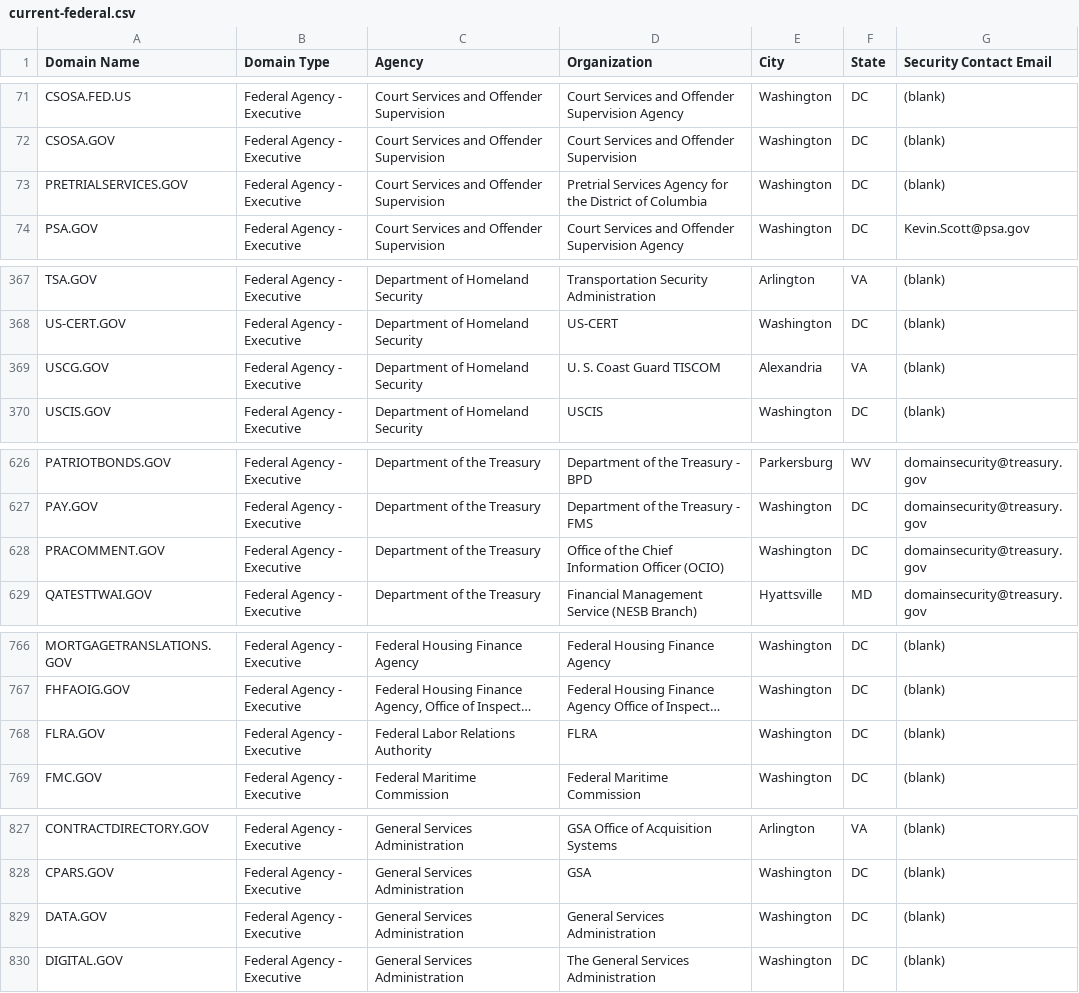
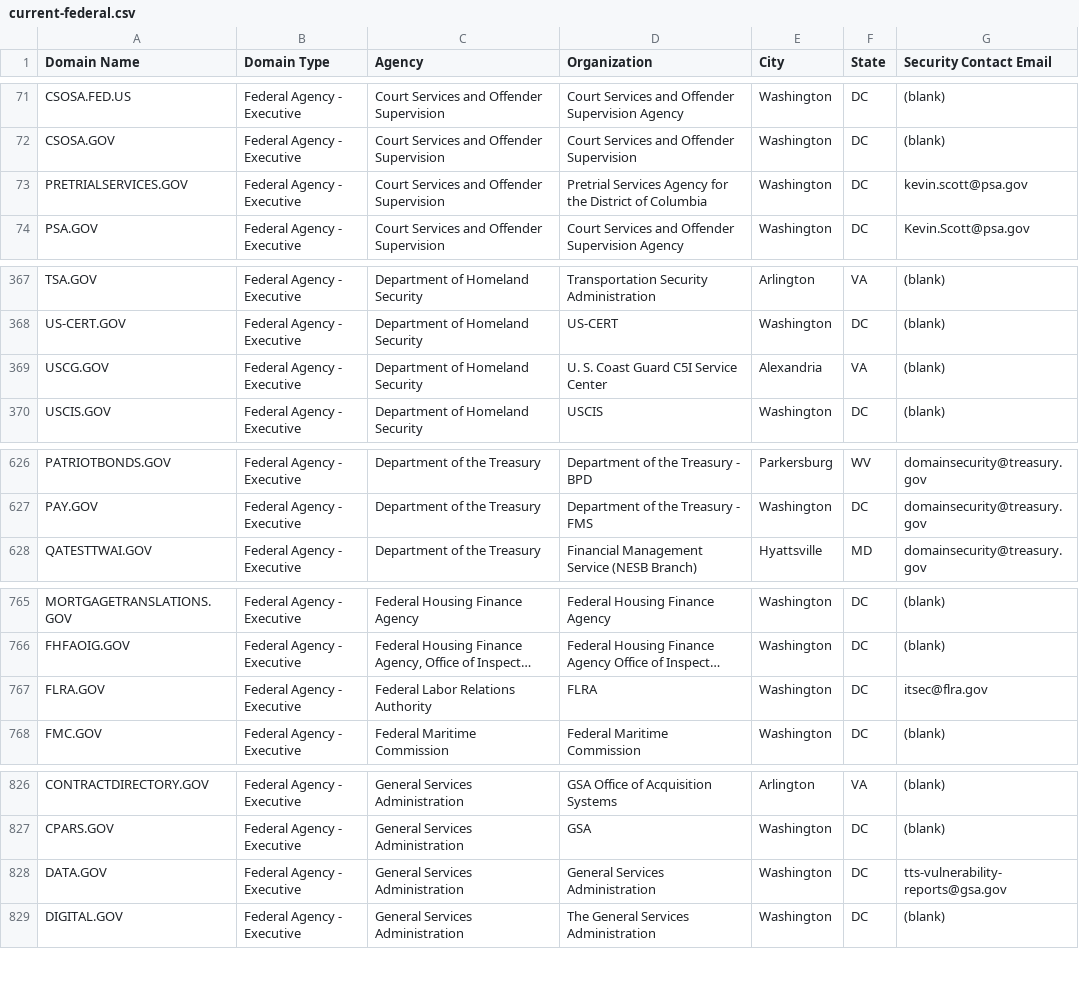
Before and after one commit to GSA/data, a CSV file: dotgov-domains/current-federal.csv, drawn as a sheet; only a part is shown, gaps mark what is left out; long unchanged cells end in …; removed rows and columns are numbered as before the commit, all else as after; the diff covers the shown part only; the diff names each change by its address in the sheet, - before the commit and + after, or states it on an @@ line.

```diff
--- a/dotgov-domains/current-federal.csv
+++ b/dotgov-domains/current-federal.csv
-G73 (Security Contact Email): (blank)
+G73 (Security Contact Email): kevin.scott@psa.gov
-D369 (Organization): U. S. Coast Guard TISCOM
+D369 (Organization): U. S. Coast Guard C5I Service Center
-row 628: PRACOMMENT.GOV | Federal Agency - Executive | Department of the Treasury | Office of the Chief Information Officer (OCIO) | Washington | DC | domainsecurity@treasury.gov
-G767 (Security Contact Email): (blank)
+G767 (Security Contact Email): itsec@flra.gov
-G828 (Security Contact Email): (blank)
+G828 (Security Contact Email): tts-vulnerability-reports@gsa.gov
```
Also changed, not shown: 1 edited cell elsewhere in this file, dotgov-domains/current-full.csv.
